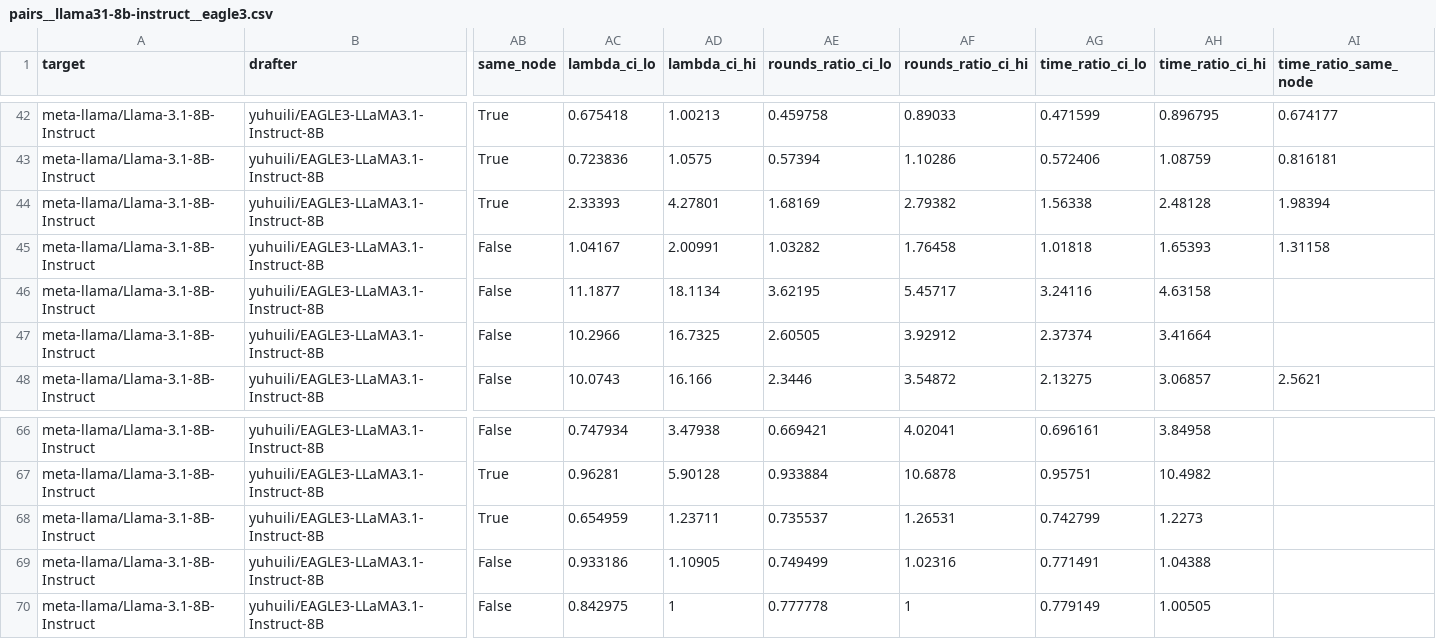
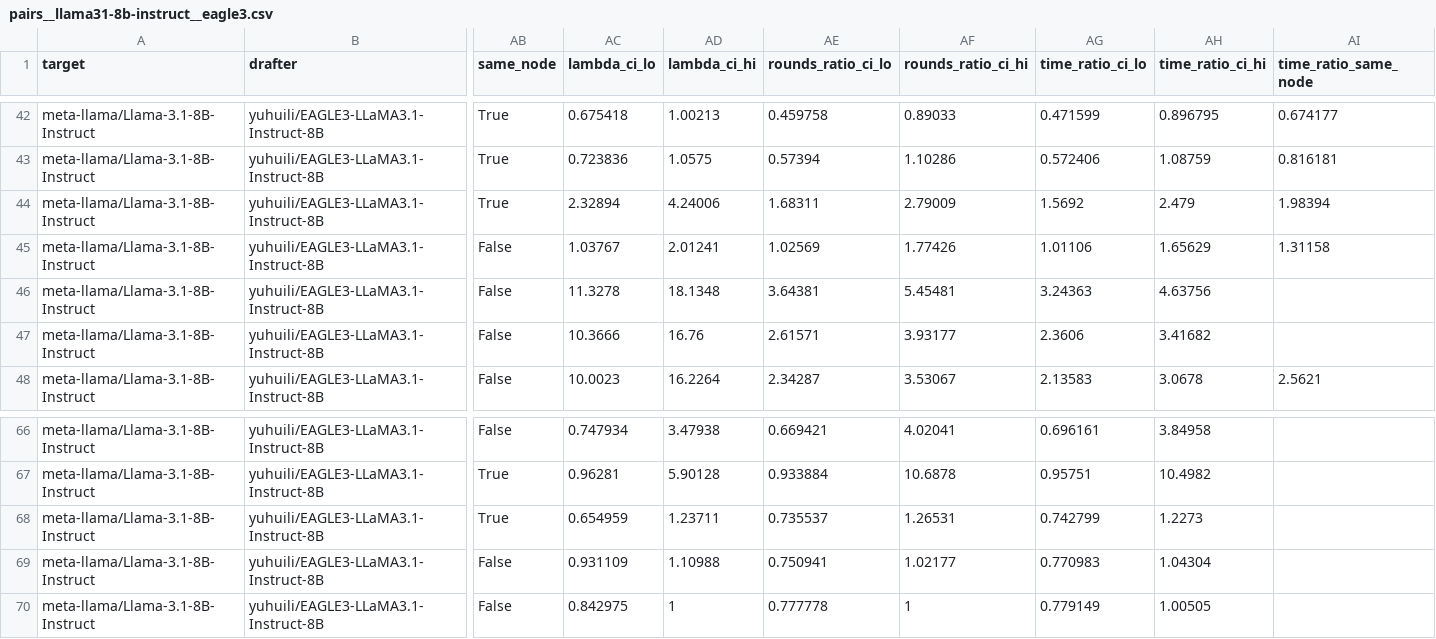
Before and after one commit to billxby/lossy-token-eff, a CSV file: campaign/addendum/tables/pairs__llama31-8b-instruct__eagle3.csv, drawn as a sheet; only a part is shown, gaps mark what is left out; the diff covers the shown part only; the diff names each change by its address in the sheet, - before the commit and + after, or states it on an @@ line.

```diff
--- a/campaign/addendum/tables/pairs__llama31-8b-instruct__eagle3.csv
+++ b/campaign/addendum/tables/pairs__llama31-8b-instruct__eagle3.csv
-AC44 (lambda_ci_lo): 2.33393
+AC44 (lambda_ci_lo): 2.32894
-AD44 (lambda_ci_hi): 4.27801
+AD44 (lambda_ci_hi): 4.24006
-AE44 (rounds_ratio_ci_lo): 1.68169
+AE44 (rounds_ratio_ci_lo): 1.68311
-AF44 (rounds_ratio_ci_hi): 2.79382
+AF44 (rounds_ratio_ci_hi): 2.79009
-AG44 (time_ratio_ci_lo): 1.56338
+AG44 (time_ratio_ci_lo): 1.5692
-AH44 (time_ratio_ci_hi): 2.48128
+AH44 (time_ratio_ci_hi): 2.479
-AC45 (lambda_ci_lo): 1.04167
+AC45 (lambda_ci_lo): 1.03767
-AD45 (lambda_ci_hi): 2.00991
+AD45 (lambda_ci_hi): 2.01241
-AE45 (rounds_ratio_ci_lo): 1.03282
+AE45 (rounds_ratio_ci_lo): 1.02569
-AF45 (rounds_ratio_ci_hi): 1.76458
+AF45 (rounds_ratio_ci_hi): 1.77426
-AG45 (time_ratio_ci_lo): 1.01818
+AG45 (time_ratio_ci_lo): 1.01106
-AH45 (time_ratio_ci_hi): 1.65393
+AH45 (time_ratio_ci_hi): 1.65629
-AC46 (lambda_ci_lo): 11.1877
+AC46 (lambda_ci_lo): 11.3278
-AD46 (lambda_ci_hi): 18.1134
+AD46 (lambda_ci_hi): 18.1348
-AE46 (rounds_ratio_ci_lo): 3.62195
+AE46 (rounds_ratio_ci_lo): 3.64381
-AF46 (rounds_ratio_ci_hi): 5.45717
+AF46 (rounds_ratio_ci_hi): 5.45481
-AG46 (time_ratio_ci_lo): 3.24116
+AG46 (time_ratio_ci_lo): 3.24363
-AH46 (time_ratio_ci_hi): 4.63158
+AH46 (time_ratio_ci_hi): 4.63756
-AC47 (lambda_ci_lo): 10.2966
+AC47 (lambda_ci_lo): 10.3666
-AD47 (lambda_ci_hi): 16.7325
+AD47 (lambda_ci_hi): 16.76
-AE47 (rounds_ratio_ci_lo): 2.60505
+AE47 (rounds_ratio_ci_lo): 2.61571
-AF47 (rounds_ratio_ci_hi): 3.92912
+AF47 (rounds_ratio_ci_hi): 3.93177
-AG47 (time_ratio_ci_lo): 2.37374
+AG47 (time_ratio_ci_lo): 2.3606
-AH47 (time_ratio_ci_hi): 3.41664
+AH47 (time_ratio_ci_hi): 3.41682
-AC48 (lambda_ci_lo): 10.0743
+AC48 (lambda_ci_lo): 10.0023
-AD48 (lambda_ci_hi): 16.166
+AD48 (lambda_ci_hi): 16.2264
-AE48 (rounds_ratio_ci_lo): 2.3446
+AE48 (rounds_ratio_ci_lo): 2.34287
-AF48 (rounds_ratio_ci_hi): 3.54872
+AF48 (rounds_ratio_ci_hi): 3.53067
-AG48 (time_ratio_ci_lo): 2.13275
+AG48 (time_ratio_ci_lo): 2.13583
-AH48 (time_ratio_ci_hi): 3.06857
+AH48 (time_ratio_ci_hi): 3.0678
-AC69 (lambda_ci_lo): 0.933186
+AC69 (lambda_ci_lo): 0.931109
-AD69 (lambda_ci_hi): 1.10905
+AD69 (lambda_ci_hi): 1.10988
-AE69 (rounds_ratio_ci_lo): 0.749499
+AE69 (rounds_ratio_ci_lo): 0.750941
-AF69 (rounds_ratio_ci_hi): 1.02316
+AF69 (rounds_ratio_ci_hi): 1.02177
-AG69 (time_ratio_ci_lo): 0.771491
+AG69 (time_ratio_ci_lo): 0.770983
-AH69 (time_ratio_ci_hi): 1.04388
+AH69 (time_ratio_ci_hi): 1.04304
```
Also changed, not shown: 129 edited cells elsewhere in this file, campaign/addendum/step9/humaneval_lastblock.csv, campaign/addendum/step9/manifest.csv, 33 other files.
